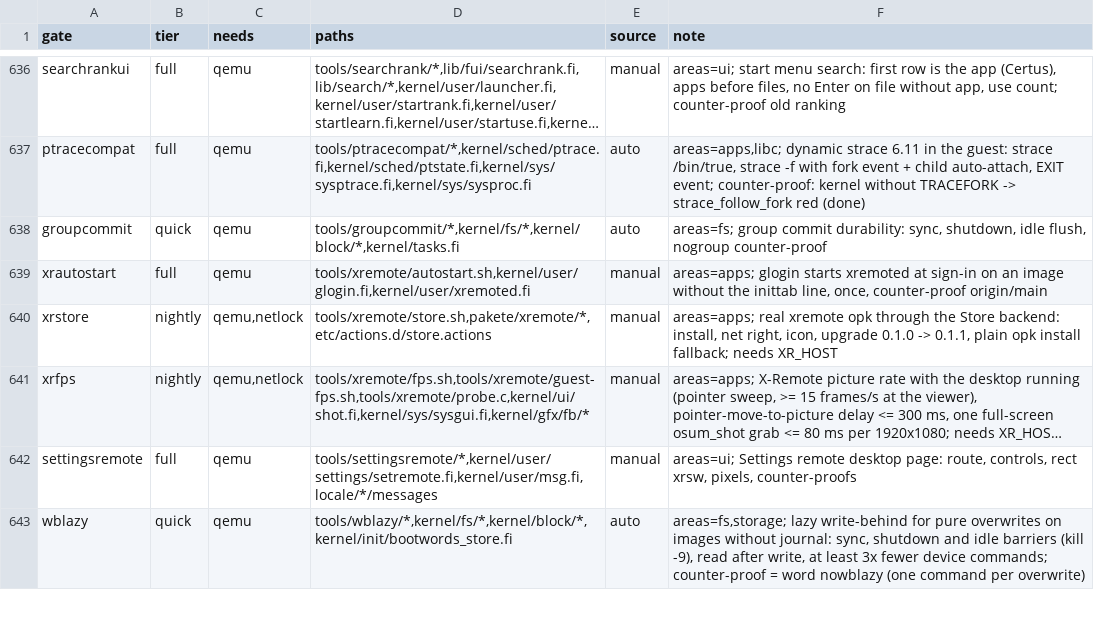
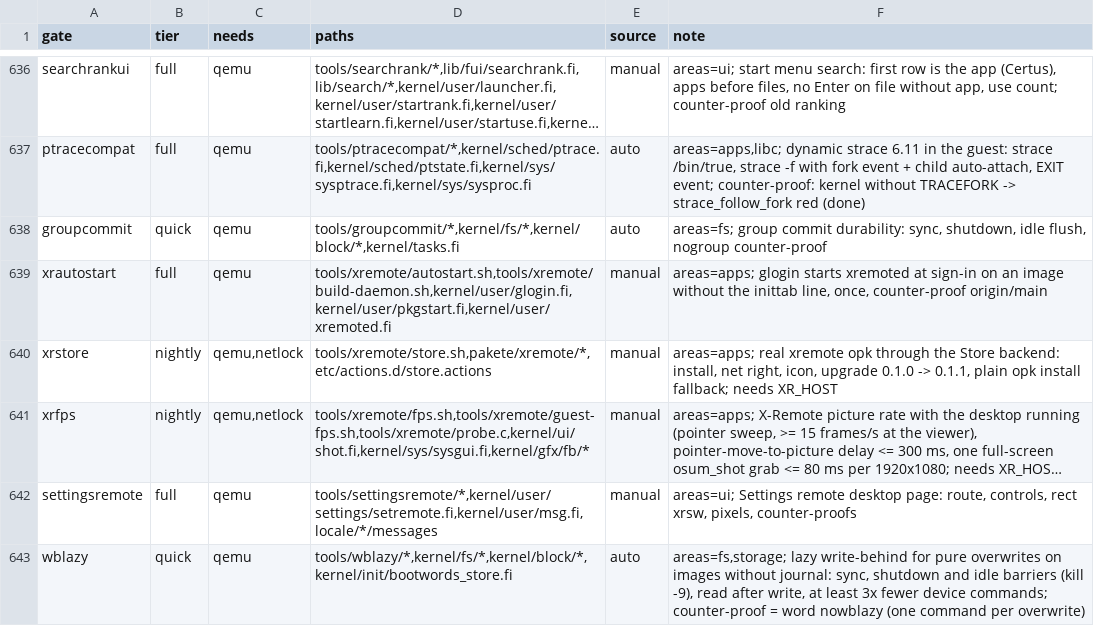
Before and after one commit to Flei-123/Osum, a TSV file: tools/qa/gates.tsv, drawn as a sheet; only a part is shown, gaps mark what is left out; long unchanged cells end in ….

Commit message:
pkgstart: glogin starts bundle daemons named by autostart= in /apps/*.osp/INFO; xremoted ships inside the xremote package, not as /bin program or inittab line

```diff
--- a/tools/qa/gates.tsv
+++ b/tools/qa/gates.tsv
@@ -638,3 +638,3 @@ ptracecompat	full	qemu	tools/ptracecompat/*,kernel/sched/ptrace.fi,kernel/sched/
 groupcommit	quick	qemu	tools/groupcommit/*,kernel/fs/*,kernel/block/*,kernel/tasks.fi	auto	areas=fs; group commit durability: sync, shutdown, idle flush, nogroup counter-proof
-xrautostart	full	qemu	tools/xremote/autostart.sh,kernel/user/glogin.fi,kernel/user/xremoted.fi	manual	areas=apps; glogin starts xremoted at sign-in on an image without the inittab line, once, counter-proof origin/main
+xrautostart	full	qemu	tools/xremote/autostart.sh,tools/xremote/build-daemon.sh,kernel/user/glogin.fi,kernel/user/pkgstart.fi,kernel/user/xremoted.fi	manual	areas=apps; glogin starts xremoted at sign-in on an image without the inittab line, once, counter-proof origin/main
 xrstore	nightly	qemu,netlock	tools/xremote/store.sh,pakete/xremote/*,etc/actions.d/store.actions	manual	areas=apps; real xremote opk through the Store backend: install, net right, icon, upgrade 0.1.0 -> 0.1.1, plain opk install fallback; needs XR_HOST
```
Also changed, not shown: 14 other files.
